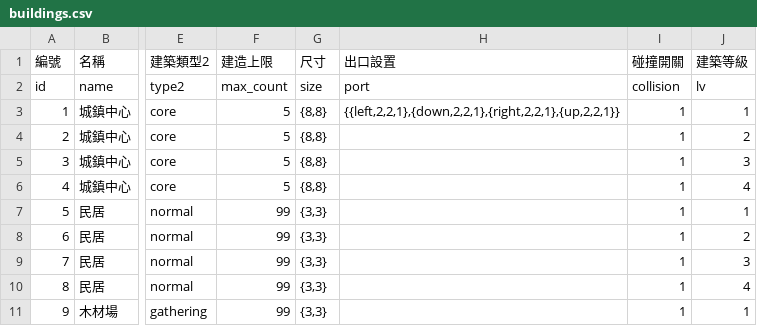
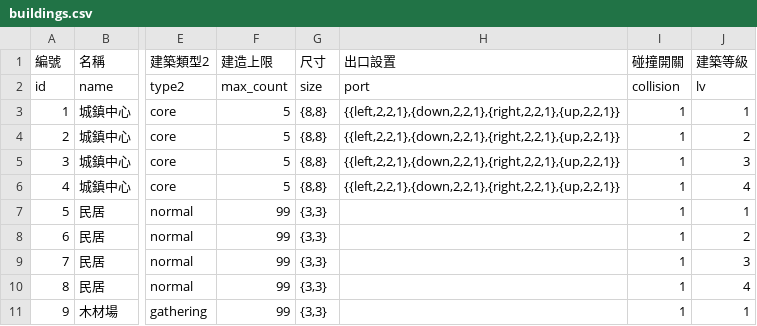
Before and after one commit to myKOF/Diablo-Factory, a CSV file: config/buildings.csv, drawn as a sheet; only a part is shown, gaps mark what is left out; the diff names each change by its address in the sheet, - before the commit and + after, or states it on an @@ line.

```diff
--- a/config/buildings.csv
+++ b/config/buildings.csv
-H4:H6 (出口設置): (empty)
+H4:H6 (出口設置): {{left,2,2,1},{down,2,2,1},{right,2,2,1},{up,2,2,1}}
```
Also changed, not shown: 2 other files.
